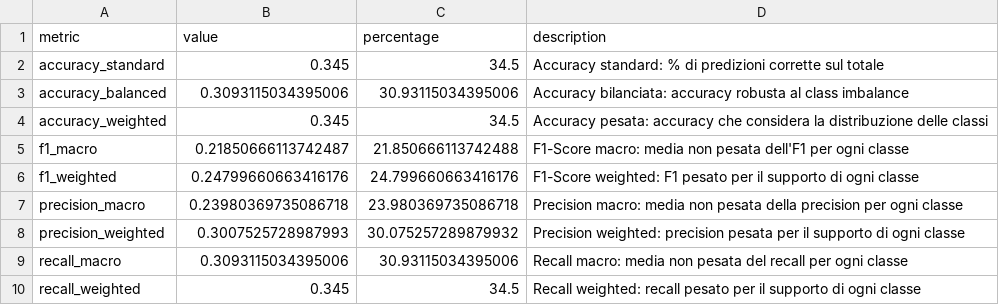
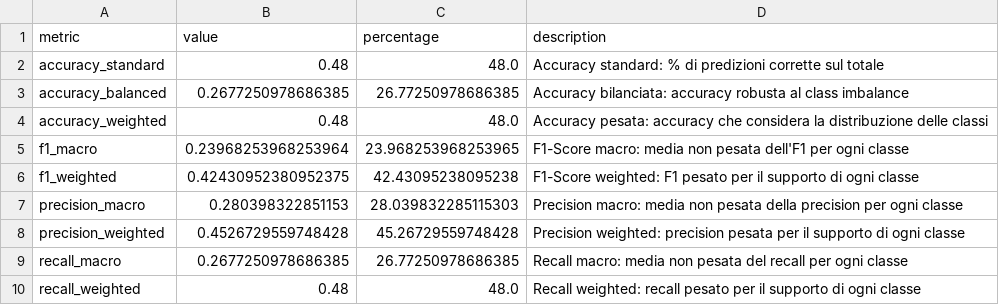
Before and after one commit to Ignazio-Emanuele-Picciche/From_Sign_language_to_Voice_Thesis, a CSV file: results/golden_labels_metrics_summary_fixed_with_neutral.csv, drawn as a sheet.

```diff
--- a/results/golden_labels_metrics_summary_fixed_with_neutral.csv
+++ b/results/golden_labels_metrics_summary_fixed_with_neutral.csv
@@ -1,10 +1,10 @@
 metric,value,percentage,description
-accuracy_standard,0.345,34.5,Accuracy standard: % di predizioni corrette sul totale
-accuracy_balanced,0.3093115034395006,30.93115034395006,Accuracy bilanciata: accuracy robusta al class imbalance
-accuracy_weighted,0.345,34.5,Accuracy pesata: accuracy che considera la distribuzione delle classi
-f1_macro,0.21850666113742487,21.850666113742488,F1-Score macro: media non pesata dell'F1 per ogni classe
-f1_weighted,0.24799660663416176,24.799660663416176,F1-Score weighted: F1 pesato per il supporto di ogni classe
-precision_macro,0.23980369735086718,23.980369735086718,Precision macro: media non pesata della precision per ogni classe
-precision_weighted,0.3007525728987993,30.075257289879932,Precision weighted: precision pesata per il supporto di ogni classe
-recall_macro,0.3093115034395006,30.93115034395006,Recall macro: media non pesata del recall per ogni classe
-recall_weighted,0.345,34.5,Recall weighted: recall pesato per il supporto di ogni classe
+accuracy_standard,0.48,48.0,Accuracy standard: % di predizioni corrette sul totale
+accuracy_balanced,0.2677250978686385,26.77250978686385,Accuracy bilanciata: accuracy robusta al class imbalance
+accuracy_weighted,0.48,48.0,Accuracy pesata: accuracy che considera la distribuzione delle classi
+f1_macro,0.23968253968253964,23.968253968253965,F1-Score macro: media non pesata dell'F1 per ogni classe
+f1_weighted,0.42430952380952375,42.43095238095238,F1-Score weighted: F1 pesato per il supporto di ogni classe
+precision_macro,0.280398322851153,28.039832285115303,Precision macro: media non pesata della precision per ogni classe
+precision_weighted,0.4526729559748428,45.26729559748428,Precision weighted: precision pesata per il supporto di ogni classe
+recall_macro,0.2677250978686385,26.77250978686385,Recall macro: media non pesata del recall per ogni classe
+recall_weighted,0.48,48.0,Recall weighted: recall pesato per il supporto di ogni classe
```
Also changed, not shown: results/golden_labels_test_results_fixed_with_neutral.csv, 5 other files.
